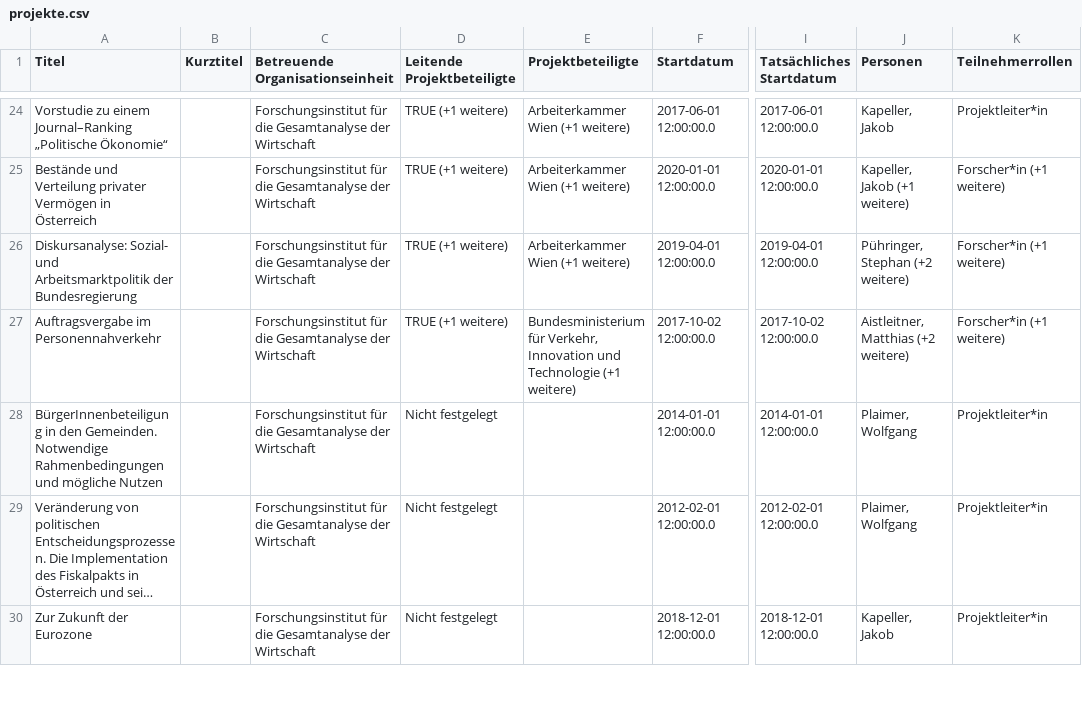
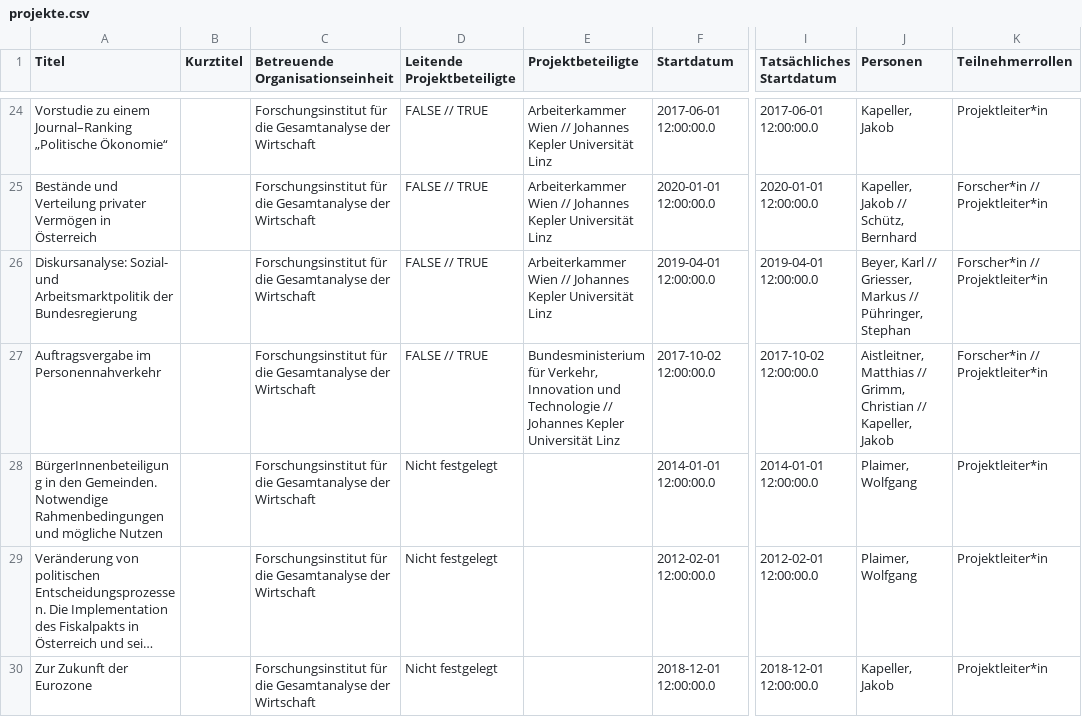
Before and after one commit to theplatters/fodok-crawler, a CSV file: data/projekte.csv, drawn as a sheet; only a part is shown, gaps mark what is left out; long unchanged cells end in …; the diff covers the shown part only; the diff names each change by its address in the sheet, - before the commit and + after, or states it on an @@ line.

```diff
--- a/data/projekte.csv
+++ b/data/projekte.csv
-D24:D27 (Leitende Projektbeteiligte): TRUE (+1 weitere)
+D24:D27 (Leitende Projektbeteiligte): FALSE // TRUE
-E24:E26 (Projektbeteiligte): Arbeiterkammer Wien (+1 weitere)
+E24:E26 (Projektbeteiligte): Arbeiterkammer Wien // Johannes Kepler Universität Linz
-J25 (Personen): Kapeller, Jakob (+1 weitere)
+J25 (Personen): Kapeller, Jakob // Schütz, Bernhard
-K25:K27 (Teilnehmerrollen): Forscher*in (+1 weitere)
+K25:K27 (Teilnehmerrollen): Forscher*in // Projektleiter*in
-J26 (Personen): Pühringer, Stephan (+2 weitere)
+J26 (Personen): Beyer, Karl // Griesser, Markus // Pühringer, Stephan
-E27 (Projektbeteiligte): …und Technologie (+1 weitere)
+E27 (Projektbeteiligte): …und Technologie // Johannes Kepler Universität Linz
-J27 (Personen): Aistleitner, Matthias (+2 weitere)
+J27 (Personen): Aistleitner, Matthias // Grimm, Christian // Kapeller, Jakob
```
Also changed, not shown: 61 edited cells elsewhere in this file, data/aktivitaeten.csv, data/presse.csv.
